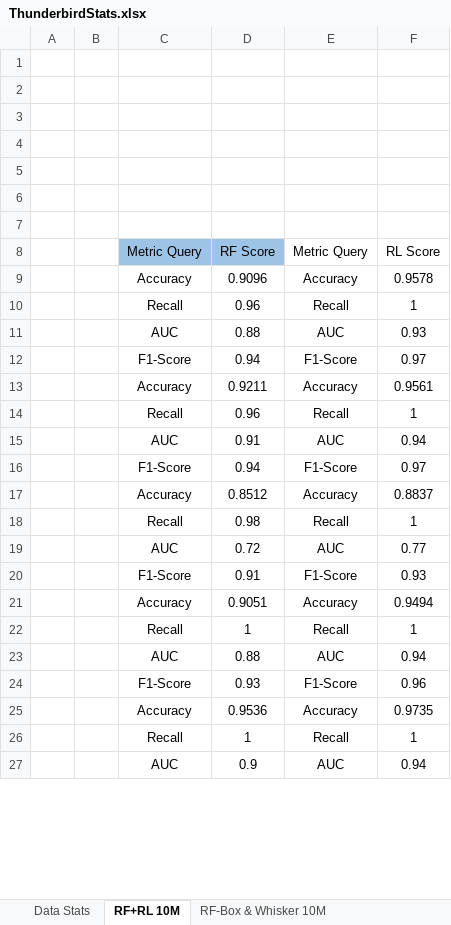
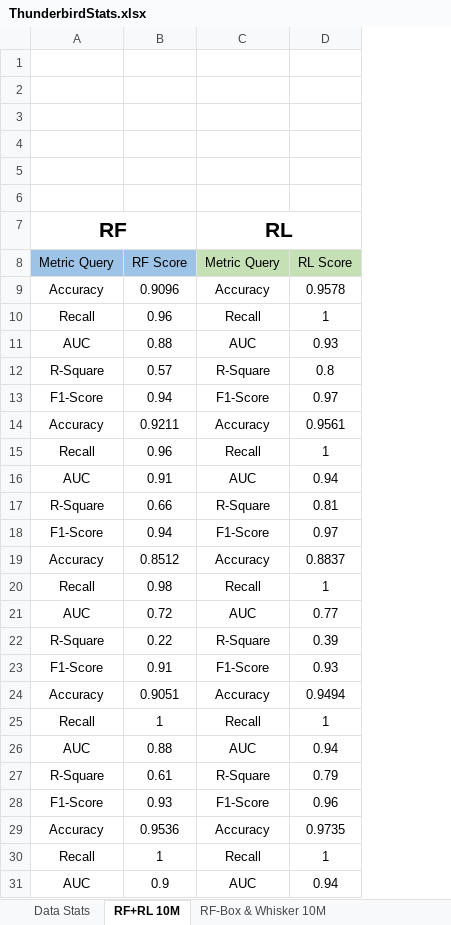
Before and after one commit to paquc/paquc_tp2, an Excel workbook: Analysis/ThunderbirdStats.xlsx, sheet RF+RL 10M, drawn as a sheet; only a part is shown; values as stored, in another font and other column widths than the file's, no borders; charts and pictures not drawn; removed rows and columns are numbered as before the commit, all else as after; the diff covers the shown part only; the diff names each change by its address in the sheet, - before the commit and + after, or states it on an @@ line.

```diff
--- a/Analysis/ThunderbirdStats.xlsx (sheet RF+RL 10M)
+++ b/Analysis/ThunderbirdStats.xlsx (sheet RF+RL 10M)
-column A, empty
-column B, empty
-row 7: (empty)
+row 7: RF |  | RL
+A7:B7 merged
+C7:D7 merged
-C8:D8 fill: none
+C8:D8 fill: #C5E0B4
+row 12: R-Square | 0.57 | R-Square | 0.8
+row 17: R-Square | 0.66 | R-Square | 0.81
+row 22: R-Square | 0.22 | R-Square | 0.39
+row 27: R-Square | 0.61 | R-Square | 0.79
```
Also changed, not shown: 1 added row elsewhere in this sheet, charts or pictures, Analysis/BGLStats.xlsx.
